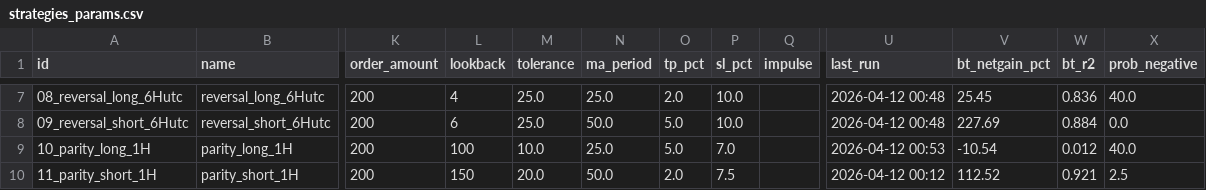
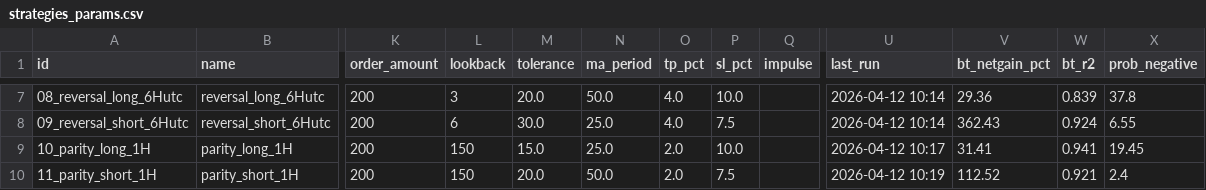
Before and after one commit to Javi826/quant_g, a CSV file: bitget/BOT_batch/strategies_params.csv, drawn as a sheet; only a part is shown, gaps mark what is left out; the diff covers the shown part only; the diff names each change by its address in the sheet, - before the commit and + after, or states it on an @@ line.

```diff
--- a/bitget/BOT_batch/strategies_params.csv
+++ b/bitget/BOT_batch/strategies_params.csv
-L7 (lookback): 4
+L7 (lookback): 3
-M7 (tolerance): 25.0
+M7 (tolerance): 20.0
-N7 (ma_period): 25.0
+N7 (ma_period): 50.0
-O7 (tp_pct): 2.0
+O7 (tp_pct): 4.0
-U7:U8 (last_run): 2026-04-12 00:48
+U7:U8 (last_run): 2026-04-12 10:14
-V7 (bt_netgain_pct): 25.45
+V7 (bt_netgain_pct): 29.36
-W7 (bt_r2): 0.836
+W7 (bt_r2): 0.839
-X7 (prob_negative): 40.0
+X7 (prob_negative): 37.8
-M8 (tolerance): 25.0
+M8 (tolerance): 30.0
-N8 (ma_period): 50.0
+N8 (ma_period): 25.0
-O8 (tp_pct): 5.0
+O8 (tp_pct): 4.0
-P8 (sl_pct): 10.0
+P8 (sl_pct): 7.5
-V8 (bt_netgain_pct): 227.69
+V8 (bt_netgain_pct): 362.43
-W8 (bt_r2): 0.884
+W8 (bt_r2): 0.924
-X8 (prob_negative): 0.0
+X8 (prob_negative): 6.55
-L9 (lookback): 100
+L9 (lookback): 150
-M9 (tolerance): 10.0
+M9 (tolerance): 15.0
-O9 (tp_pct): 5.0
+O9 (tp_pct): 2.0
-P9 (sl_pct): 7.0
+P9 (sl_pct): 10.0
-U9 (last_run): 2026-04-12 00:53
+U9 (last_run): 2026-04-12 10:17
-V9 (bt_netgain_pct): -10.54
+V9 (bt_netgain_pct): 31.41
-W9 (bt_r2): 0.012
+W9 (bt_r2): 0.941
-X9 (prob_negative): 40.0
+X9 (prob_negative): 19.45
-U10 (last_run): 2026-04-12 00:12
+U10 (last_run): 2026-04-12 10:19
-X10 (prob_negative): 2.5
+X10 (prob_negative): 2.4
```
Also changed, not shown: 80 edited cells elsewhere in this file, bitget/BOT_batch/strategies_symbols.csv, 3 other files.
